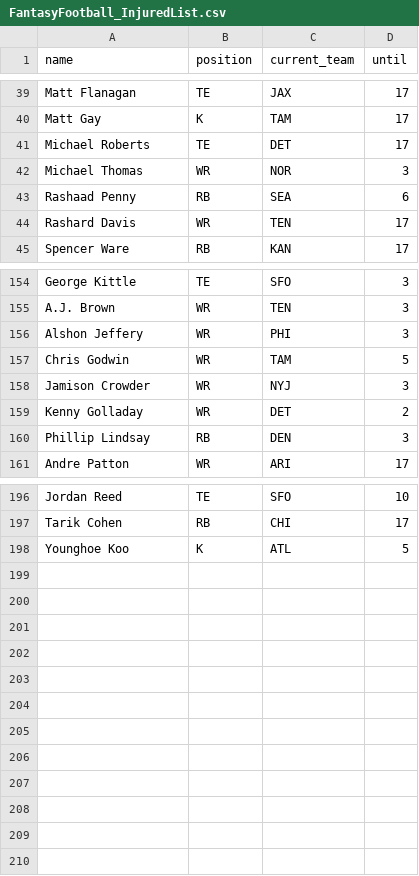
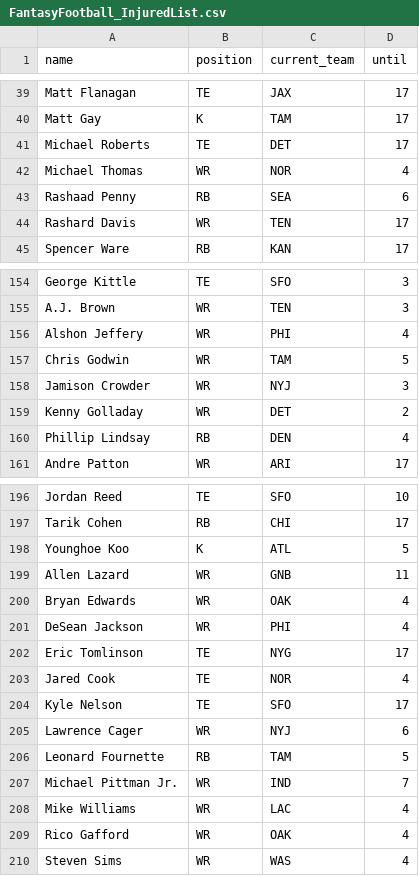
Before and after one commit to tefirman/FantasySports, a CSV file: FantasyFootball_InjuredList.csv, drawn as a sheet; only a part is shown, gaps mark what is left out; the diff covers the shown part only.

Commit message:
Update FantasyFootball_InjuredList.csv

```diff
--- a/FantasyFootball_InjuredList.csv
+++ b/FantasyFootball_InjuredList.csv
@@ -41,3 +41,3 @@ Matt Gay,K,TAM,17
 Michael Roberts,TE,DET,17
-Michael Thomas,WR,NOR,3
+Michael Thomas,WR,NOR,4
 Rashaad Penny,RB,SEA,6
@@ -155,3 +155,3 @@ George Kittle,TE,SFO,3
 A.J. Brown,WR,TEN,3
-Alshon Jeffery,WR,PHI,3
+Alshon Jeffery,WR,PHI,4
 Chris Godwin,WR,TAM,5
@@ -159,3 +159,3 @@ Jamison Crowder,WR,NYJ,3
 Kenny Golladay,WR,DET,2
-Phillip Lindsay,RB,DEN,3
+Phillip Lindsay,RB,DEN,4
 Andre Patton,WR,ARI,17
@@ -198 +198,13 @@ Tarik Cohen,RB,CHI,17
 Younghoe Koo,K,ATL,5
+Allen Lazard,WR,GNB,11
+Bryan Edwards,WR,OAK,4
+DeSean Jackson,WR,PHI,4
+Eric Tomlinson,TE,NYG,17
+Jared Cook,TE,NOR,4
+Kyle Nelson,TE,SFO,17
+Lawrence Cager,WR,NYJ,6
+Leonard Fournette,RB,TAM,5
+Michael Pittman Jr.,WR,IND,7
+Mike Williams,WR,LAC,4
+Rico Gafford,WR,OAK,4
+Steven Sims,WR,WAS,4
```
Also changed, not shown: 3 edited cells elsewhere in this file.
